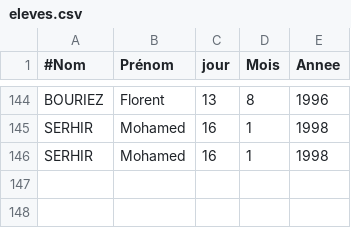
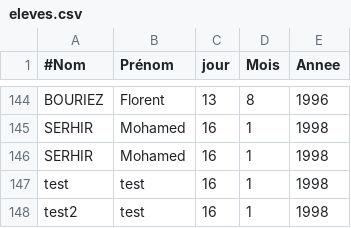
Before and after one commit to mvmser/PJ-EvalElevesProf, a CSV file: files/eleves.csv, drawn as a sheet; only a part is shown, gaps mark what is left out; the diff names each change by its address in the sheet, - before the commit and + after, or states it on an @@ line.

```diff
--- a/files/eleves.csv
+++ b/files/eleves.csv
+row 147: test | test | 16 | 1 | 1998
+row 148: test2 | test | 16 | 1 | 1998
```
Also changed, not shown: 5 other files.
